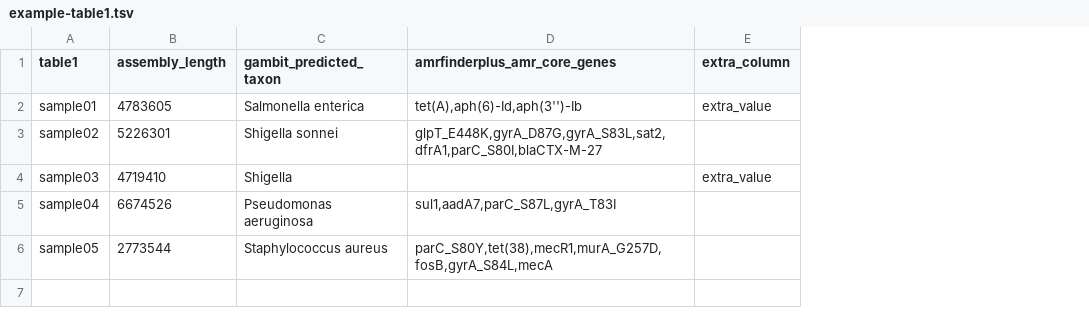
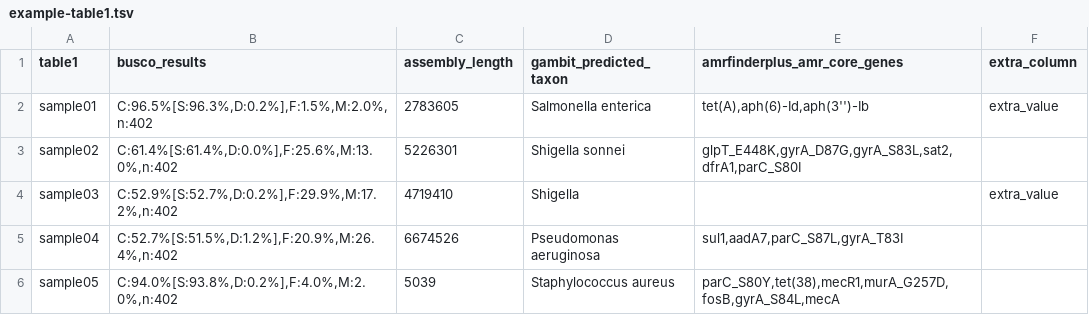
Before and after one commit to theiagen/theiavalidate, a TSV file: examples/example-table1.tsv, drawn as a sheet; addresses are those after the commit; the diff names each change by its address in the sheet, - before the commit and + after, or states it on an @@ line.

```diff
--- a/examples/example-table1.tsv
+++ b/examples/example-table1.tsv
+column B (busco_results), rows 2-6: C:96.5%[S:96.3%,D:0.2%],F:1.5%,M:2.0%,n:402 | C:61.4%[S:61.4%,D:0.0%],F:25.6%,M:13.0%,n:402 | C:52.9%[S:52.7%,D:0.2%],F:29.9%,M:17.2%,n:402 | C:52.7%[S:51.5%,D:1.2%],F:20.9%,M:26.4%,n:402 | C:94.0%[S:93.8%,D:0.2%],F:4.0%,M:2.0%,n:402
-C2 (assembly_length): 4783605
+C2 (assembly_length): 2783605
-E3 (amrfinderplus_amr_core_genes): glpT_E448K,gyrA_D87G,gyrA_S83L,sat2,dfrA1,parC_S80I,blaCTX-M-27
+E3 (amrfinderplus_amr_core_genes): glpT_E448K,gyrA_D87G,gyrA_S83L,sat2,dfrA1,parC_S80I
-C6 (assembly_length): 2773544
+C6 (assembly_length): 5039
```
Also changed, not shown: examples/example-table2.tsv, 19 other files.
